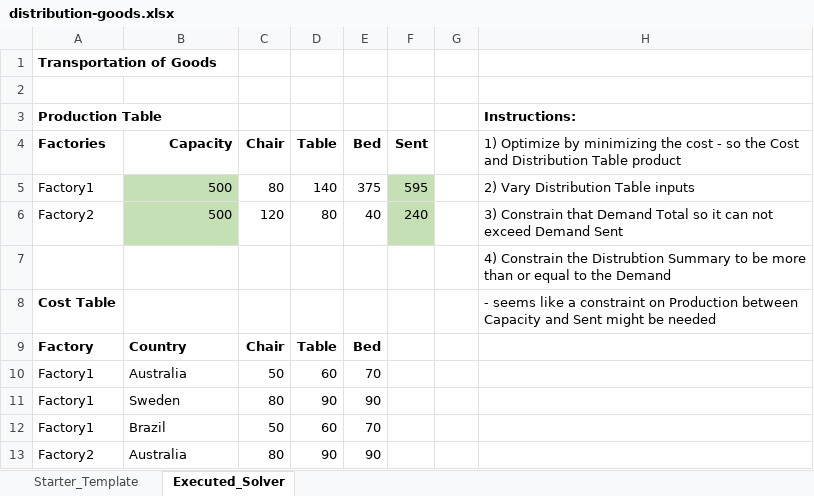
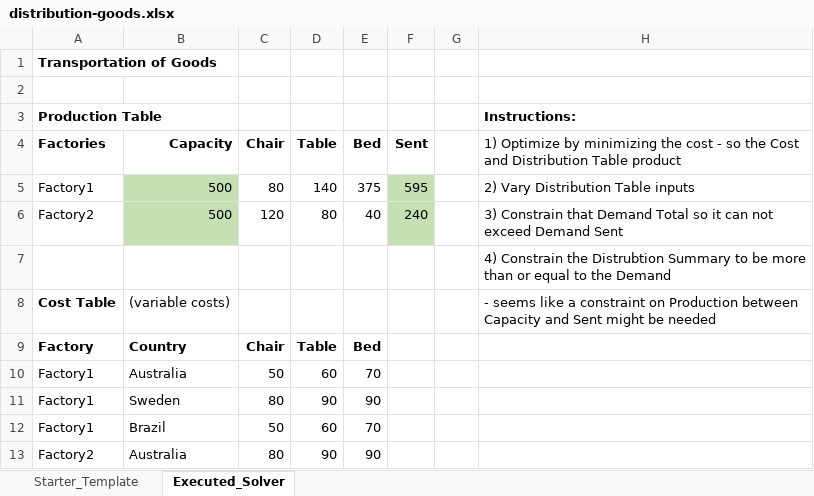
Before and after one commit to ejw-data/algo-linear-programming, an Excel workbook: excel/distribution-goods.xlsx, sheet Executed_Solver, drawn as a sheet; only a part is shown; values as stored, in another font and other column widths than the file's, no borders; the diff names each change by its address in the sheet, - before the commit and + after, or states it on an @@ line.

```diff
--- a/excel/distribution-goods.xlsx (sheet Executed_Solver)
+++ b/excel/distribution-goods.xlsx (sheet Executed_Solver)
-B8 (Capacity): (empty)
+B8 (Capacity): (variable costs)
```
Also changed, not shown: excel/adv-distribution-goods.xlsx, 1 other file.
